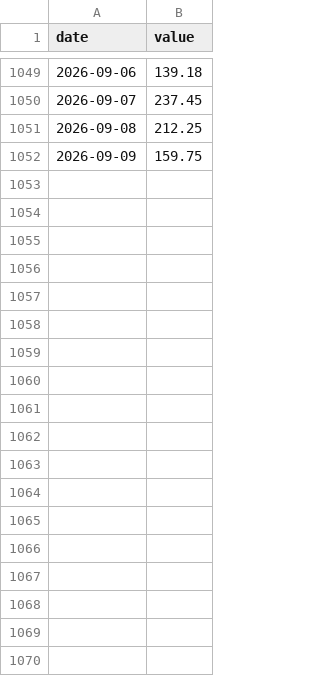
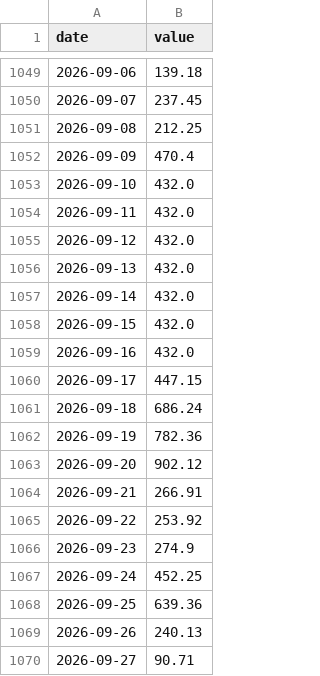
Before and after one commit to xhelgo/random_test, a CSV file: 8d15f42b080a.csv, drawn as a sheet; only a part is shown, gaps mark what is left out; the diff covers the shown part only.

```diff
--- a/8d15f42b080a.csv
+++ b/8d15f42b080a.csv
@@ -1051,2 +1051,20 @@ date,value
 2026-09-08,212.25
-2026-09-09,159.75
+2026-09-09,470.4
+2026-09-10,432.0
+2026-09-11,432.0
+2026-09-12,432.0
+2026-09-13,432.0
+2026-09-14,432.0
+2026-09-15,432.0
+2026-09-16,432.0
+2026-09-17,447.15
+2026-09-18,686.24
+2026-09-19,782.36
+2026-09-20,902.12
+2026-09-21,266.91
+2026-09-22,253.92
+2026-09-23,274.9
+2026-09-24,452.25
+2026-09-25,639.36
+2026-09-26,240.13
+2026-09-27,90.71
```
Also changed, not shown: 15 added rows elsewhere in this file, dca27ba8d54a.csv.
